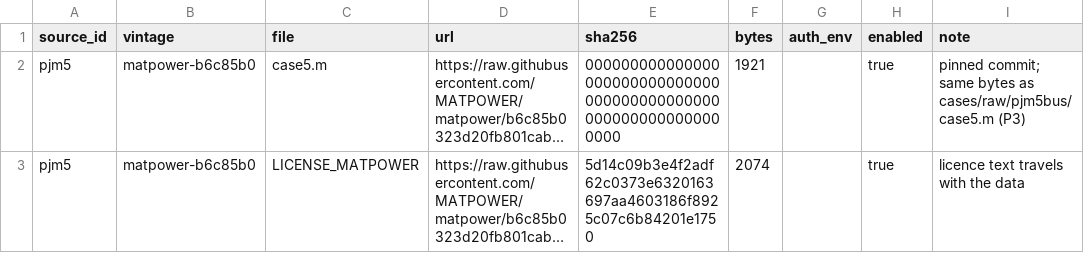
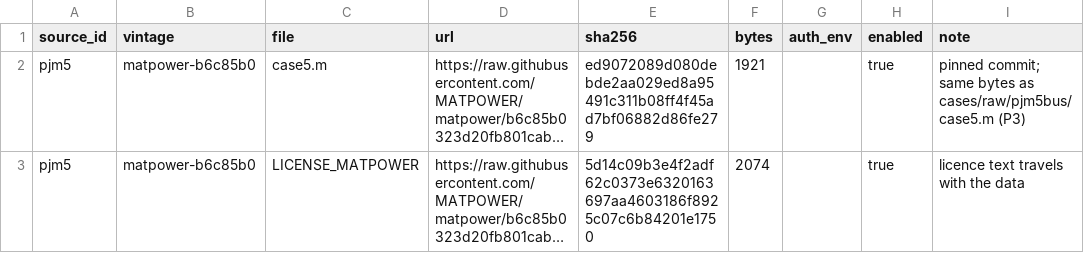
Before and after one commit to rlueken1/capex-model, a CSV file: data/manifests/pjm5.csv, drawn as a sheet; long unchanged cells end in …; the diff names each change by its address in the sheet, - before the commit and + after, or states it on an @@ line.

```diff
--- a/data/manifests/pjm5.csv
+++ b/data/manifests/pjm5.csv
-E2 (sha256): 0000000000000000000000000000000000000000000000000000000000000000
+E2 (sha256): ed9072089d080debde2aa029ed8a95491c311b08ff4f45ad7bf06882d86fe279
```
